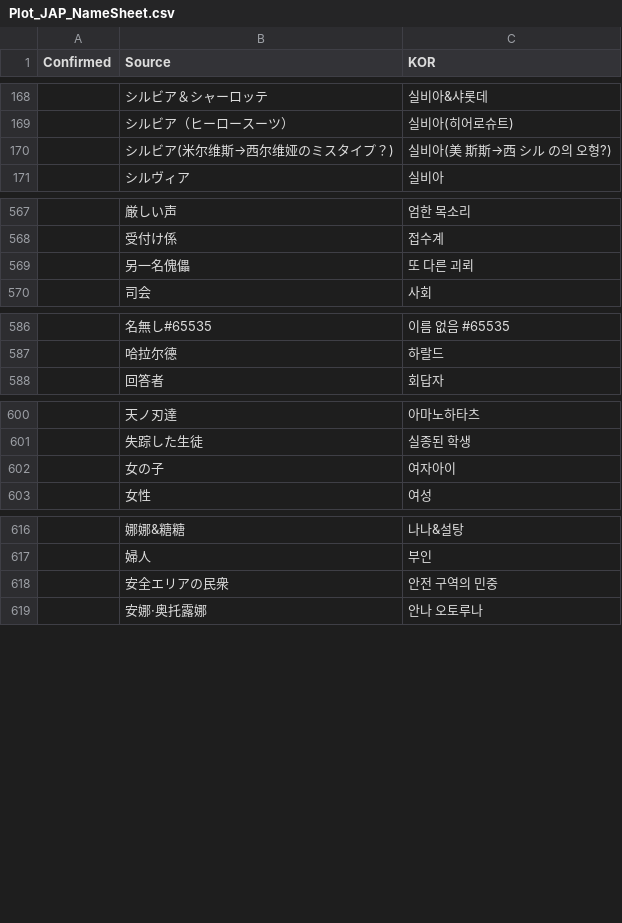
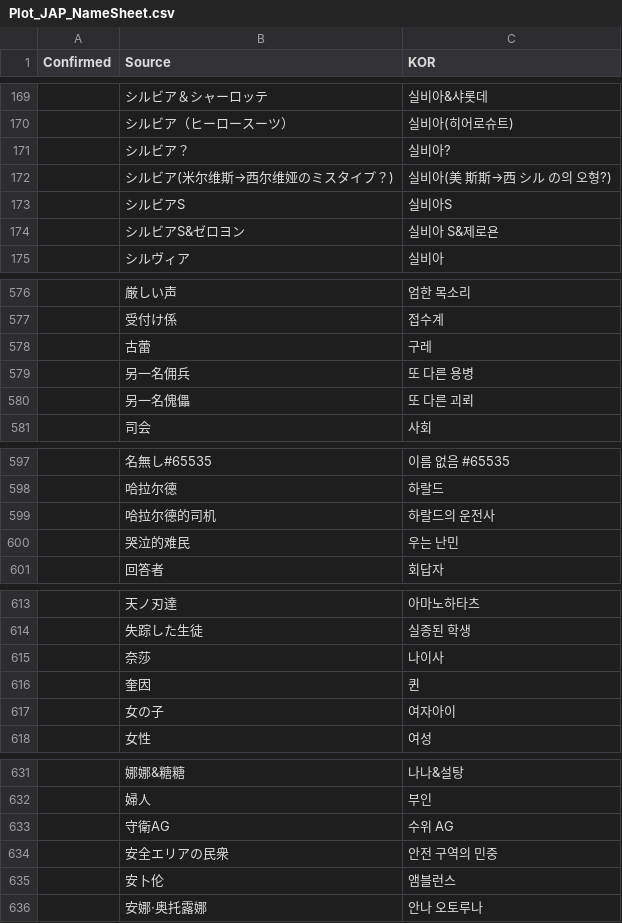
Before and after one commit to re4ever/AG_Translate_new, a CSV file: Plot_JAP_NameSheet.csv, drawn as a sheet; only a part is shown, gaps mark what is left out; the diff covers the shown part only.

```diff
--- a/Plot_JAP_NameSheet.csv
+++ b/Plot_JAP_NameSheet.csv
@@ -169,3 +170,6 @@ Confirmed, Source, KOR
 ,"シルビア（ヒーロースーツ）","실비아(히어로슈트)"
+,"シルビア？","실비아?"
 ,"シルビア(米尔维斯→西尔维娅のミスタイプ？)","실비아(美 斯斯→西 シル の의 오형?)"
+,"シルビアS","실비아S"
+,"シルビアS&ゼロヨン","실비아 S&제로욘"
 ,"シルヴィア","실비아"
@@ -568,2 +577,4 @@ Confirmed, Source, KOR
 ,"受付け係","접수계"
+,"古蕾","구레"
+,"另一名佣兵","또 다른 용병"
 ,"另一名傀儡","또 다른 괴뢰"
@@ -587,2 +598,4 @@ Confirmed, Source, KOR
 ,"哈拉尔德","하랄드"
+,"哈拉尔德的司机","하랄드의 운전사"
+,"哭泣的难民","우는 난민"
 ,"回答者","회답자"
@@ -601,2 +614,4 @@ Confirmed, Source, KOR
 ,"失踪した生徒","실종된 학생"
+,"奈莎","나이사"
+,"奎因","퀸"
 ,"女の子","여자아이"
@@ -617,3 +632,5 @@ Confirmed, Source, KOR
 ,"婦人","부인"
+,"守衛AG","수위 AG"
 ,"安全エリアの民衆","안전 구역의 민중"
+,"安卜伦","앰블런스"
 ,"安娜·奥托露娜","안나 오토루나"
```
Also changed, not shown: 26 added rows elsewhere in this file, 37 other files.
